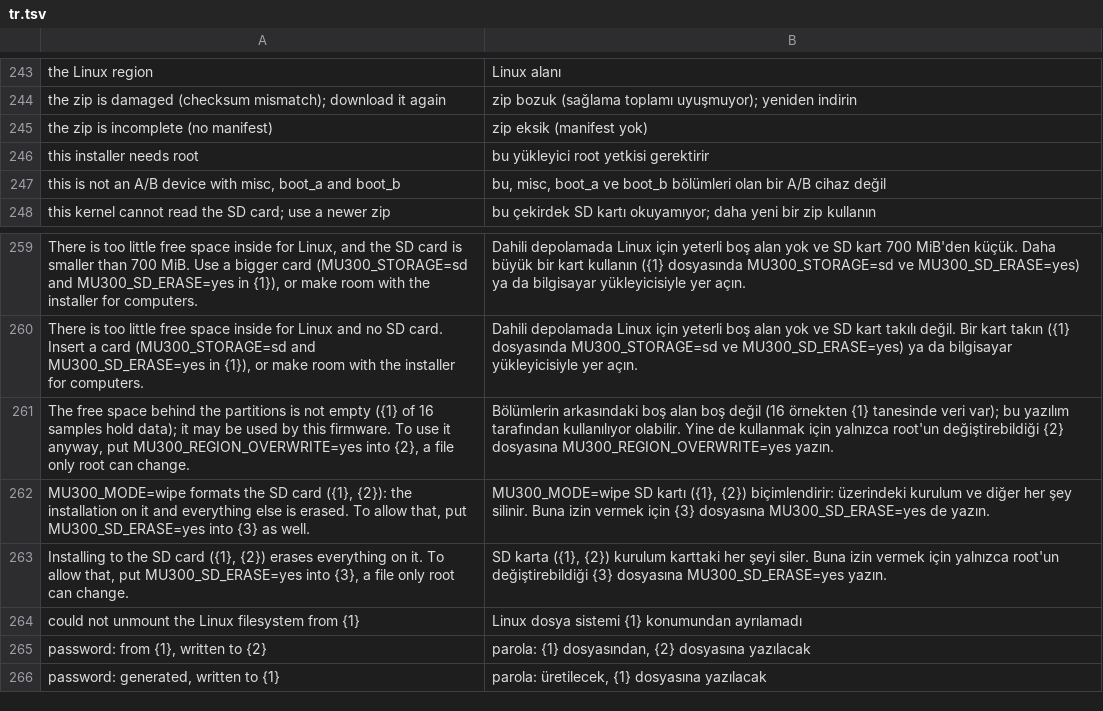
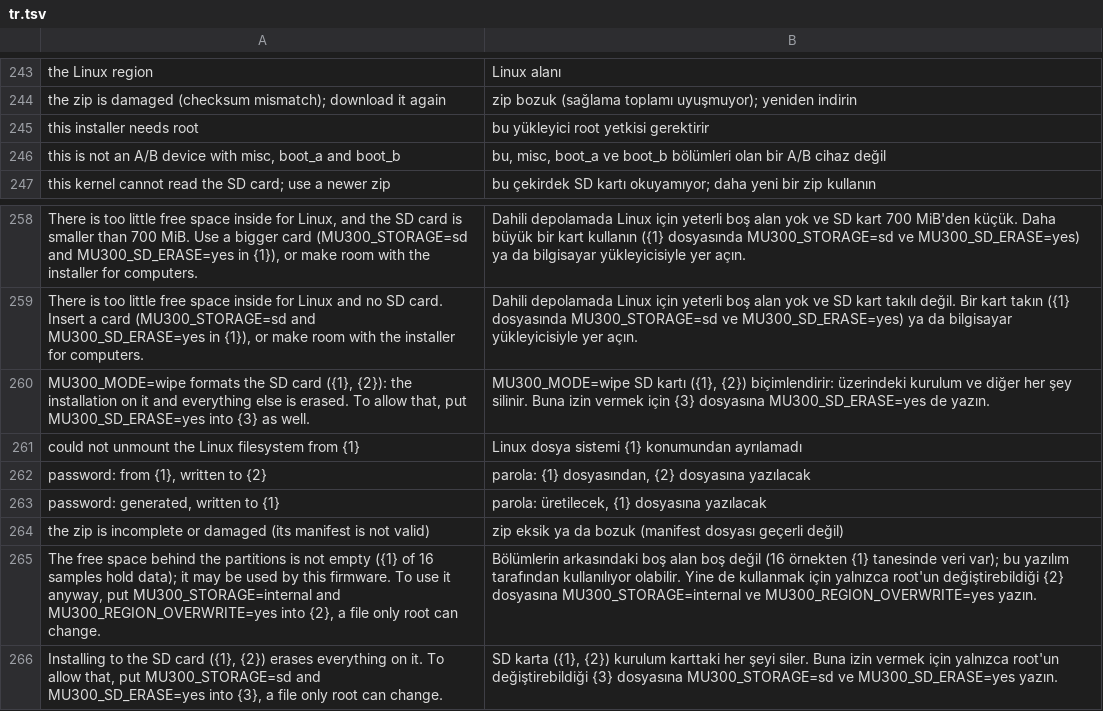
Before and after one commit to AgentFan0315/f50-openwrt, a TSV file: i18n/tr.tsv, drawn as a sheet; only a part is shown, gaps mark what is left out.

```diff
--- a/i18n/tr.tsv
+++ b/i18n/tr.tsv
@@ -244,3 +244,2 @@ the Linux region	Linux alanı
 the zip is damaged (checksum mismatch); download it again	zip bozuk (sağlama toplamı uyuşmuyor); yeniden indirin
-the zip is incomplete (no manifest)	zip eksik (manifest yok)
 this installer needs root	bu yükleyici root yetkisi gerektirir
@@ -260,5 +259,3 @@ There is too little free space inside for Linux, and the SD card is smaller than
 There is too little free space inside for Linux and no SD card. Insert a card (MU300_STORAGE=sd and MU300_SD_ERASE=yes in {1}), or make room with the installer for computers.	Dahili depolamada Linux için yeterli boş alan yok ve SD kart takılı değil. Bir kart takın ({1} dosyasında MU300_STORAGE=sd ve MU300_SD_ERASE=yes) ya da bilgisayar yükleyicisiyle yer açın.
-The free space behind the partitions is not empty ({1} of 16 samples hold data); it may be used by this firmware. To use it anyway, put MU300_REGION_OVERWRITE=yes into {2}, a file only root can change.	Bölümlerin arkasındaki boş alan boş değil (16 örnekten {1} tanesinde veri var); bu yazılım tarafından kullanılıyor olabilir. Yine de kullanmak için yalnızca root'un değiştirebildiği {2} dosyasına MU300_REGION_OVERWRITE=yes yazın.
 MU300_MODE=wipe formats the SD card ({1}, {2}): the installation on it and everything else is erased. To allow that, put MU300_SD_ERASE=yes into {3} as well.	MU300_MODE=wipe SD kartı ({1}, {2}) biçimlendirir: üzerindeki kurulum ve diğer her şey silinir. Buna izin vermek için {3} dosyasına MU300_SD_ERASE=yes de yazın.
-Installing to the SD card ({1}, {2}) erases everything on it. To allow that, put MU300_SD_ERASE=yes into {3}, a file only root can change.	SD karta ({1}, {2}) kurulum karttaki her şeyi siler. Buna izin vermek için yalnızca root'un değiştirebildiği {3} dosyasına MU300_SD_ERASE=yes yazın.
 could not unmount the Linux filesystem from {1}	Linux dosya sistemi {1} konumundan ayrılamadı
@@ -266 +263,4 @@ password:       from {1}, written to {2}	parola:         {1} dosyasından, {2} d
 password:       generated, written to {1}	parola:         üretilecek, {1} dosyasına yazılacak
+the zip is incomplete or damaged (its manifest is not valid)	zip eksik ya da bozuk (manifest dosyası geçerli değil)
+The free space behind the partitions is not empty ({1} of 16 samples hold data); it may be used by this firmware. To use it anyway, put MU300_STORAGE=internal and MU300_REGION_OVERWRITE=yes into {2}, a file only root can change.	Bölümlerin arkasındaki boş alan boş değil (16 örnekten {1} tanesinde veri var); bu yazılım tarafından kullanılıyor olabilir. Yine de kullanmak için yalnızca root'un değiştirebildiği {2} dosyasına MU300_STORAGE=internal ve MU300_REGION_OVERWRITE=yes yazın.
+Installing to the SD card ({1}, {2}) erases everything on it. To allow that, put MU300_STORAGE=sd and MU300_SD_ERASE=yes into {3}, a file only root can change.	SD karta ({1}, {2}) kurulum karttaki her şeyi siler. Buna izin vermek için yalnızca root'un değiştirebildiği {3} dosyasına MU300_STORAGE=sd ve MU300_SD_ERASE=yes yazın.
```
Also changed, not shown: i18n/zh.tsv, 5 other files.
